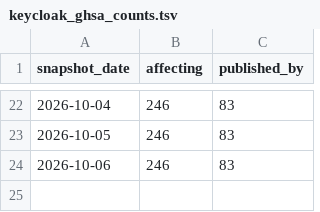
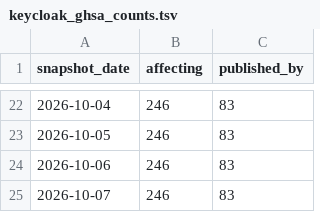
Before and after one commit to avanpub/security-bug-fix-tracker, a TSV file: data/keycloak_ghsa_counts.tsv, drawn as a sheet; only a part is shown, gaps mark what is left out.

```diff
--- a/data/keycloak_ghsa_counts.tsv
+++ b/data/keycloak_ghsa_counts.tsv
@@ -24 +24,2 @@ snapshot_date	affecting	published_by
 2026-10-06	246	83
+2026-10-07	246	83
```
Also changed, not shown: data/chrome_monthly.tsv, data/ghsa_counts.tsv, 18 other files.
